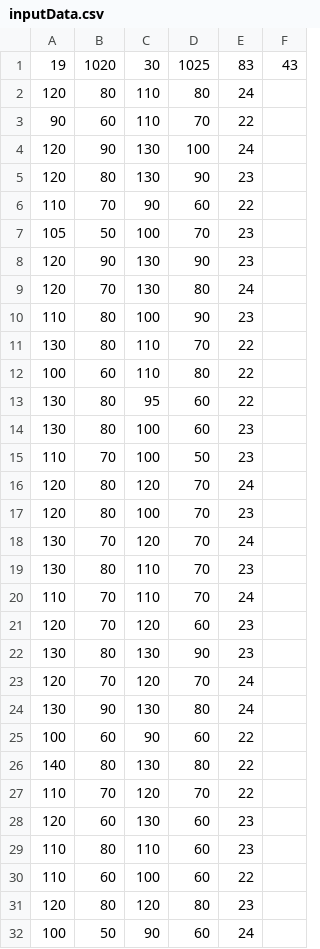
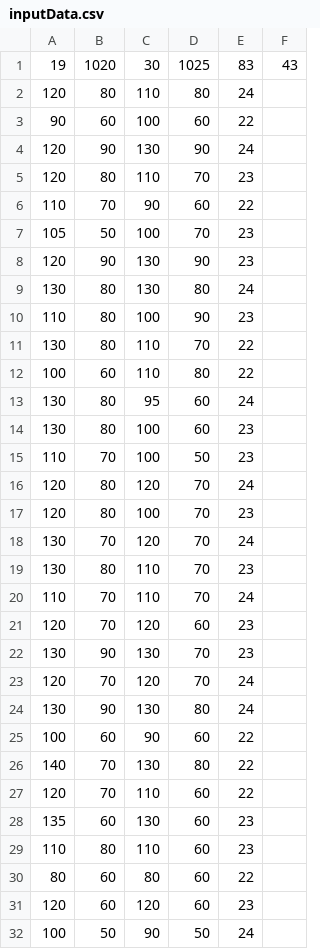
Before and after one commit to hannabojadzic/Blood-pressure-weather-analyzer, a CSV file: inputData.csv, drawn as a sheet.

Commit message:
Fixed inputData.csv
Co-Authored-By: ik17 <ik17@users.noreply.github.com>

```diff
--- a/inputData.csv
+++ b/inputData.csv
@@ -2,5 +2,5 @@
 120,80,110,80,24,
-90,60,110,70,22,
-120,90,130,100,24,
-120,80,130,90,23,
+90,60,100,60,22,
+120,90,130,90,24,
+120,80,110,70,23,
 110,70,90,60,22,
@@ -8,3 +8,3 @@
 120,90,130,90,23,
-120,70,130,80,24,
+130,80,130,80,24,
 110,80,100,90,23,
@@ -12,3 +12,3 @@
 100,60,110,80,22,
-130,80,95,60,22,
+130,80,95,60,24,
 130,80,100,60,23,
@@ -21,3 +21,3 @@
 120,70,120,60,23,
-130,80,130,90,23,
+130,90,130,70,23,
 120,70,120,70,24,
@@ -25,8 +25,8 @@
 100,60,90,60,22,
-140,80,130,80,22,
-110,70,120,70,22,
-120,60,130,60,23,
+140,70,130,80,22,
+120,70,110,60,22,
+135,60,130,60,23,
 110,80,110,60,23,
-110,60,100,60,22,
-120,80,120,80,23,
-100,50,90,60,24,
+80,60,80,60,22,
+120,60,120,60,23,
+100,50,90,50,24,
```
